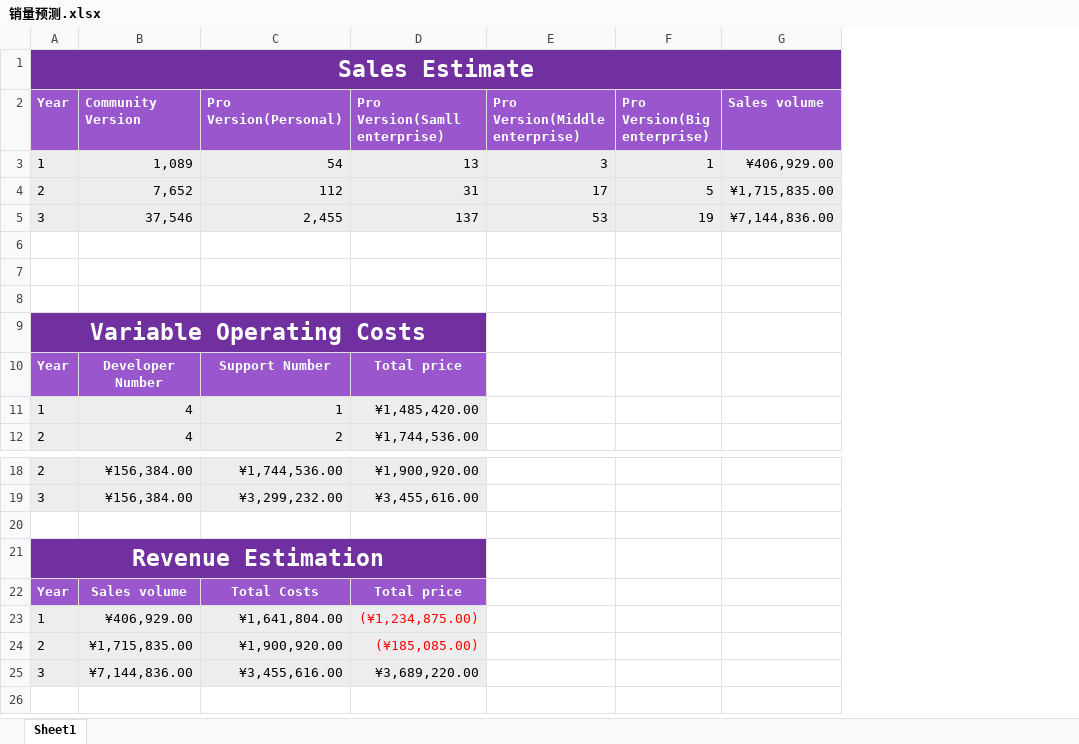
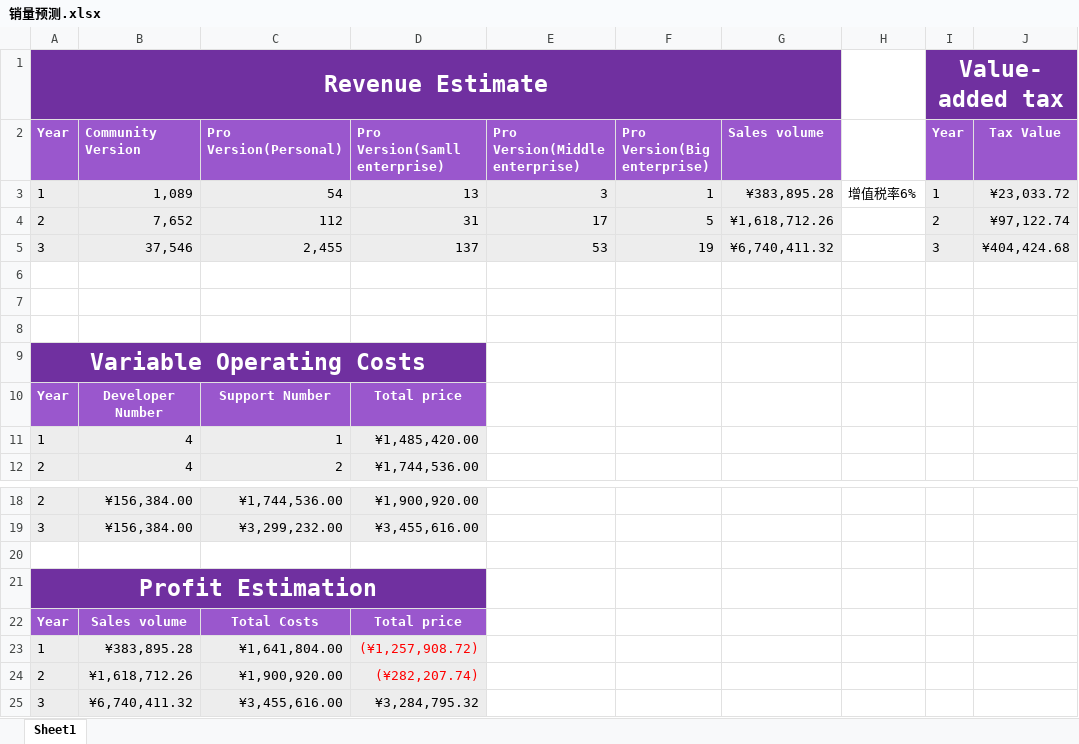
Before and after one commit to yzc1114/SoftwareManagementDocument, an Excel workbook: final/销量预测.xlsx, sheet Sheet1, drawn as a sheet; only a part is shown, gaps mark what is left out; values as stored, in another font and other column widths than the file's, no borders; the diff names each change by its address in the sheet, - before the commit and + after, or states it on an @@ line.

Commit message:
amend table

```diff
--- a/final/销量预测.xlsx (sheet Sheet1)
+++ b/final/销量预测.xlsx (sheet Sheet1)
+column H, row 3: 增值税率6%
+column I (Year), row 1: Value-added tax; rows 3-5: 1 | 2 | 3
+column J (Tax Value), rows 3-5: ¥23,033.72 | ¥97,122.74 | ¥404,424.68
-A1 (Year): Sales Estimate
+A1 (Year): Revenue Estimate
-G3 (Sales volume): ¥406,929.00
+G3 (Sales volume): ¥383,895.28
-G4 (Sales volume): ¥1,715,835.00
+G4 (Sales volume): ¥1,618,712.26
-G5 (Sales volume): ¥7,144,836.00
+G5 (Sales volume): ¥6,740,411.32
-A21 (Year): Revenue Estimation
+A21 (Year): Profit Estimation
-B23 (Community Version): ¥406,929.00
+B23 (Community Version): ¥383,895.28
-D23 (Pro Version(Samll enterprise)): (¥1,234,875.00)
+D23 (Pro Version(Samll enterprise)): (¥1,257,908.72)
-B24 (Community Version): ¥1,715,835.00
+B24 (Community Version): ¥1,618,712.26
-D24 (Pro Version(Samll enterprise)): (¥185,085.00)
+D24 (Pro Version(Samll enterprise)): (¥282,207.74)
-B25 (Community Version): ¥7,144,836.00
+B25 (Community Version): ¥6,740,411.32
-D25 (Pro Version(Samll enterprise)): ¥3,689,220.00
+D25 (Pro Version(Samll enterprise)): ¥3,284,795.32
```
Also changed, not shown: 4 other files.
